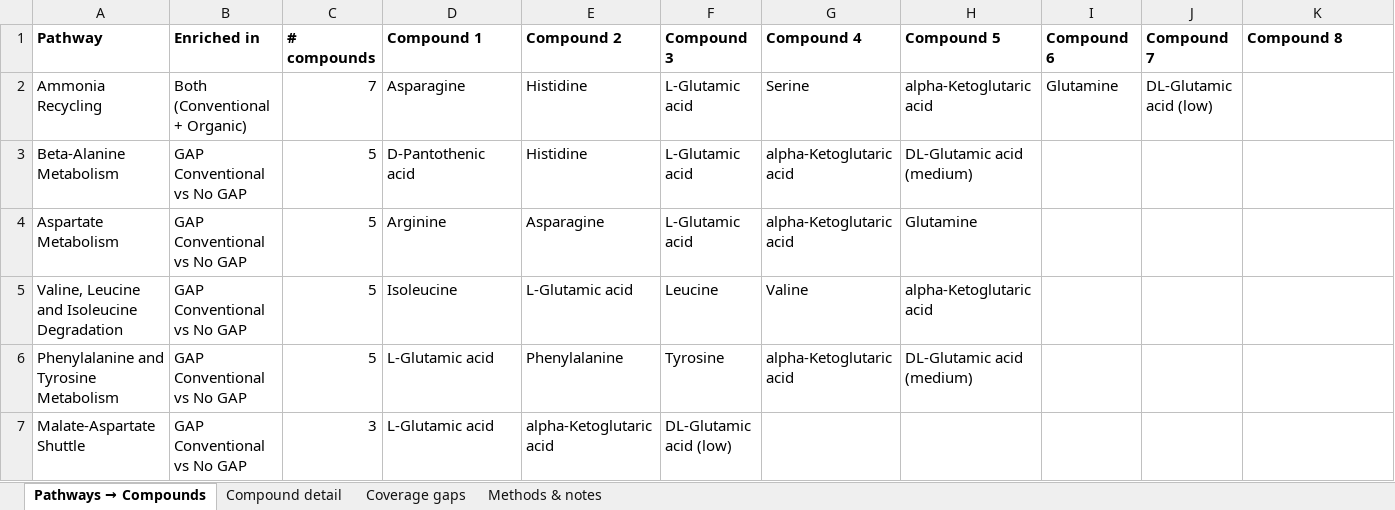
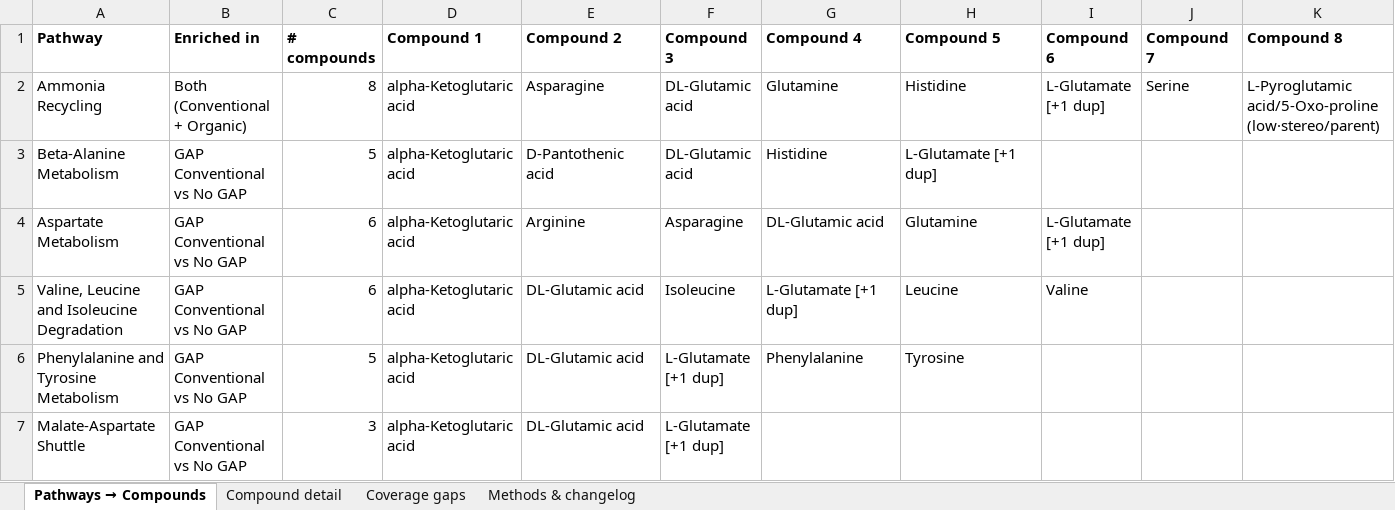
Before and after one commit to danielli223/lit-synth-mvp, an Excel workbook: pathway-mapping/pathway-membership.xlsx, sheet Pathways → Compounds, drawn as a sheet; only a part is shown; values as stored, in another font and other column widths than the file's, no borders; the diff covers the shown part only; the diff names each change by its address in the sheet, - before the commit and + after, or states it on an @@ line.

```diff
--- a/pathway-mapping/pathway-membership.xlsx (sheet Pathways → Compounds)
+++ b/pathway-mapping/pathway-membership.xlsx (sheet Pathways → Compounds)
-sheet tab: Methods & notes
+sheet tab: Methods & changelog
-C2 (# compounds): 7
+C2 (# compounds): 8
-D2 (Compound 1): Asparagine
+D2 (Compound 1): alpha-Ketoglutaric acid
-E2 (Compound 2): Histidine
+E2 (Compound 2): Asparagine
-F2:F3 (Compound 3): L-Glutamic acid
+F2:F3 (Compound 3): DL-Glutamic acid
-G2 (Compound 4): Serine
+G2 (Compound 4): Glutamine
-H2 (Compound 5): alpha-Ketoglutaric acid
+H2 (Compound 5): Histidine
-I2 (Compound 6): Glutamine
+I2 (Compound 6): L-Glutamate [+1 dup]
-J2 (Compound 7): DL-Glutamic acid (low)
+J2 (Compound 7): Serine
-K2 (Compound 8): (empty)
+K2 (Compound 8): L-Pyroglutamic acid/5-Oxo-proline (low·stereo/parent)
-D3 (Compound 1): D-Pantothenic acid
+D3 (Compound 1): alpha-Ketoglutaric acid
-E3 (Compound 2): Histidine
+E3 (Compound 2): D-Pantothenic acid
-G3 (Compound 4): alpha-Ketoglutaric acid
+G3 (Compound 4): Histidine
-H3 (Compound 5): DL-Glutamic acid (medium)
+H3 (Compound 5): L-Glutamate [+1 dup]
-C4:C5 (# compounds): 5
+C4:C5 (# compounds): 6
-D4 (Compound 1): Arginine
+D4 (Compound 1): alpha-Ketoglutaric acid
-E4 (Compound 2): Asparagine
+E4 (Compound 2): Arginine
-F4 (Compound 3): L-Glutamic acid
+F4 (Compound 3): Asparagine
-G4 (Compound 4): alpha-Ketoglutaric acid
+G4 (Compound 4): DL-Glutamic acid
-I4 (Compound 6): (empty)
+I4 (Compound 6): L-Glutamate [+1 dup]
-D5 (Compound 1): Isoleucine
+D5 (Compound 1): alpha-Ketoglutaric acid
-E5 (Compound 2): L-Glutamic acid
+E5 (Compound 2): DL-Glutamic acid
-F5 (Compound 3): Leucine
+F5 (Compound 3): Isoleucine
-G5 (Compound 4): Valine
+G5 (Compound 4): L-Glutamate [+1 dup]
-H5 (Compound 5): alpha-Ketoglutaric acid
+H5 (Compound 5): Leucine
-I5 (Compound 6): (empty)
+I5 (Compound 6): Valine
-D6:D7 (Compound 1): L-Glutamic acid
+D6:D7 (Compound 1): alpha-Ketoglutaric acid
-E6 (Compound 2): Phenylalanine
+E6 (Compound 2): DL-Glutamic acid
-F6 (Compound 3): Tyrosine
+F6 (Compound 3): L-Glutamate [+1 dup]
-G6 (Compound 4): alpha-Ketoglutaric acid
+G6 (Compound 4): Phenylalanine
-H6 (Compound 5): DL-Glutamic acid (medium)
+H6 (Compound 5): Tyrosine
-E7 (Compound 2): alpha-Ketoglutaric acid
+E7 (Compound 2): DL-Glutamic acid
-F7 (Compound 3): DL-Glutamic acid (low)
+F7 (Compound 3): L-Glutamate [+1 dup]
```
Also changed, not shown: 34 edited cells elsewhere in this sheet, sheet Compound detail, sheet Methods & changelog, sheet Coverage gaps, 6 other files.
